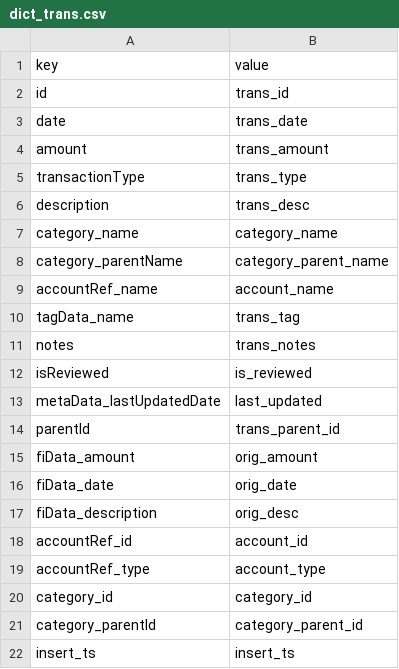
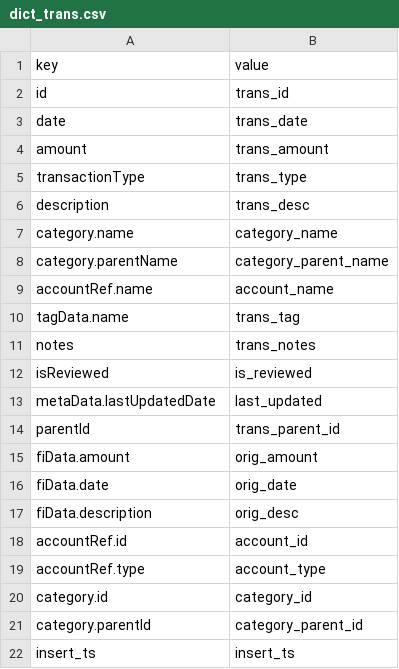
Before and after one commit to matt-tebbetts/Mint_Bot, a CSV file: dict_trans.csv, drawn as a sheet.

Commit message:
added time limit and rewrote column matcher

```diff
--- a/dict_trans.csv
+++ b/dict_trans.csv
@@ -6,17 +6,17 @@ transactionType,trans_type
 description,trans_desc
-category_name,category_name
-category_parentName,category_parent_name
-accountRef_name,account_name
-tagData_name,trans_tag
+category.name,category_name
+category.parentName,category_parent_name
+accountRef.name,account_name
+tagData.name,trans_tag
 notes,trans_notes
 isReviewed,is_reviewed
-metaData_lastUpdatedDate,last_updated
+metaData.lastUpdatedDate,last_updated
 parentId,trans_parent_id
-fiData_amount,orig_amount
-fiData_date,orig_date
-fiData_description,orig_desc
-accountRef_id,account_id
-accountRef_type,account_type
-category_id,category_id
-category_parentId,category_parent_id
+fiData.amount,orig_amount
+fiData.date,orig_date
+fiData.description,orig_desc
+accountRef.id,account_id
+accountRef.type,account_type
+category.id,category_id
+category.parentId,category_parent_id
 insert_ts,insert_ts
```
Also changed, not shown: 1 other file.
